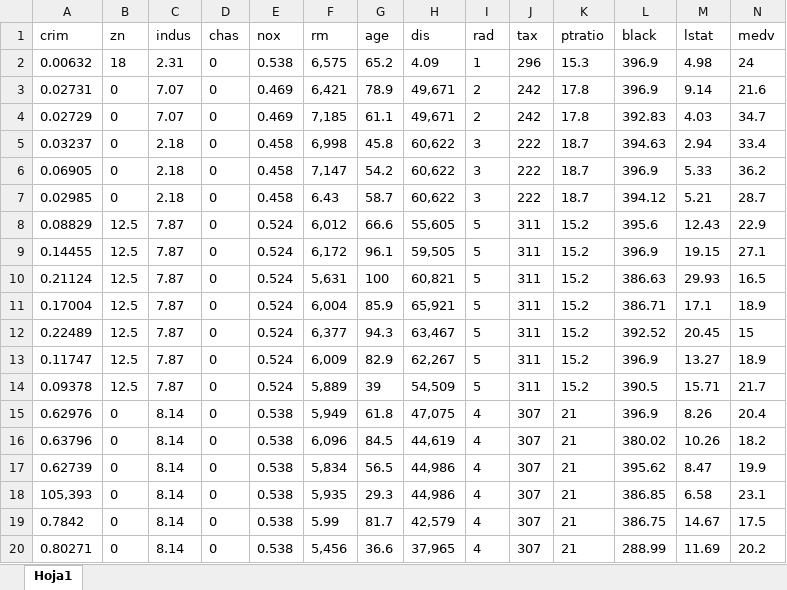
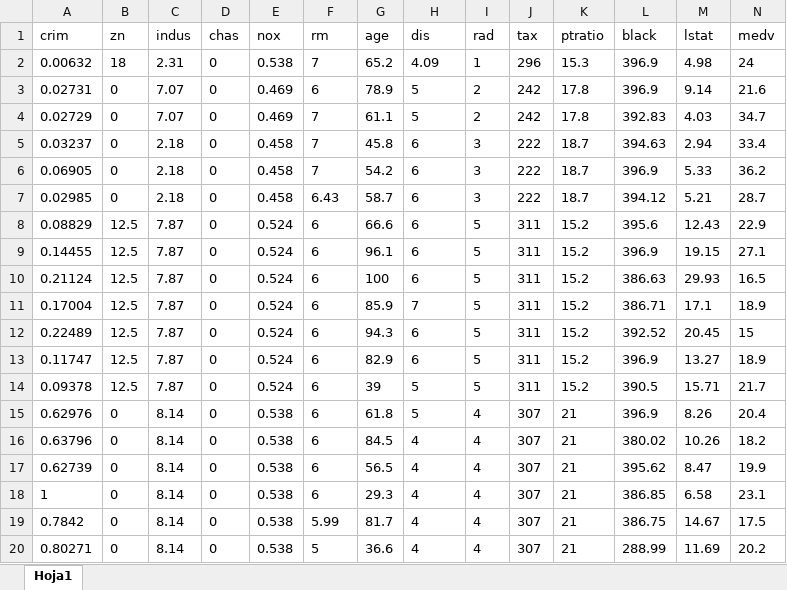
Before and after one commit to anhnguyendepocen/SSS2-UC3M, an Excel workbook: datasets/Boston.xlsx, sheet Hoja1, drawn as a sheet; only a part is shown; values as stored, in another font and other column widths than the file's, no borders; the diff covers the shown part only; the diff names each change by its address in the sheet, - before the commit and + after, or states it on an @@ line.

Commit message:
Update Boston

```diff
--- a/datasets/Boston.xlsx (sheet Hoja1)
+++ b/datasets/Boston.xlsx (sheet Hoja1)
-F2 (rm): 6,575
+F2 (rm): 7
-F3 (rm): 6,421
+F3 (rm): 6
-H3:H4 (dis): 49,671
+H3:H4 (dis): 5
-F4 (rm): 7,185
+F4 (rm): 7
-F5 (rm): 6,998
+F5 (rm): 7
-H5:H7 (dis): 60,622
+H5:H7 (dis): 6
-F6 (rm): 7,147
+F6 (rm): 7
-F8 (rm): 6,012
+F8 (rm): 6
-H8 (dis): 55,605
+H8 (dis): 6
-F9 (rm): 6,172
+F9 (rm): 6
-H9 (dis): 59,505
+H9 (dis): 6
-F10 (rm): 5,631
+F10 (rm): 6
-H10 (dis): 60,821
+H10 (dis): 6
-F11 (rm): 6,004
+F11 (rm): 6
-H11 (dis): 65,921
+H11 (dis): 7
-F12 (rm): 6,377
+F12 (rm): 6
-H12 (dis): 63,467
+H12 (dis): 6
-F13 (rm): 6,009
+F13 (rm): 6
-H13 (dis): 62,267
+H13 (dis): 6
-F14 (rm): 5,889
+F14 (rm): 6
-H14 (dis): 54,509
+H14 (dis): 5
-F15 (rm): 5,949
+F15 (rm): 6
-H15 (dis): 47,075
+H15 (dis): 5
-F16 (rm): 6,096
+F16 (rm): 6
-H16 (dis): 44,619
+H16 (dis): 4
-F17 (rm): 5,834
+F17 (rm): 6
-H17:H18 (dis): 44,986
+H17:H18 (dis): 4
-A18 (crim): 105,393
+A18 (crim): 1
-F18 (rm): 5,935
+F18 (rm): 6
-H19 (dis): 42,579
+H19 (dis): 4
-F20 (rm): 5,456
+F20 (rm): 5
-H20 (dis): 37,965
+H20 (dis): 4
```
Also changed, not shown: 1090 edited cells elsewhere in this sheet, 1 other file.
